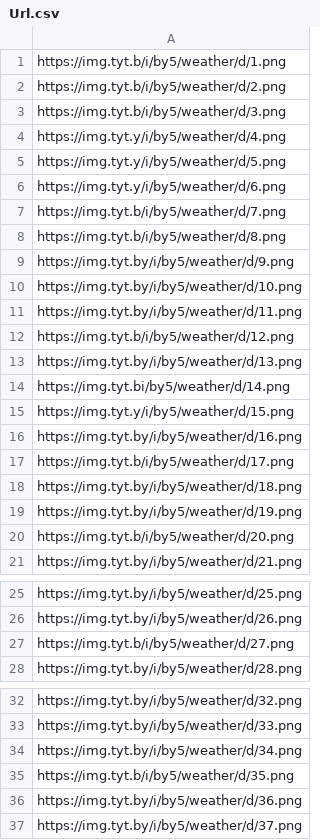
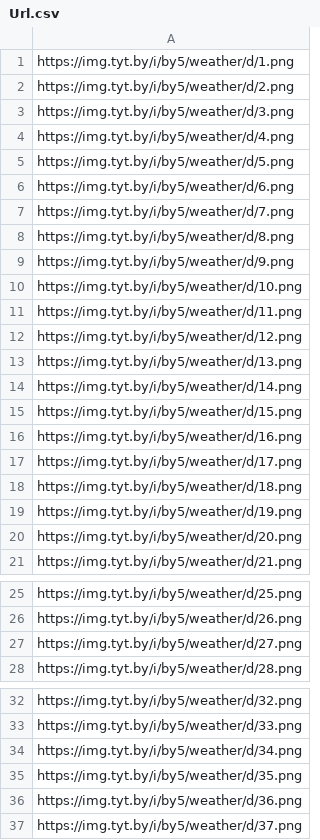
Before and after one commit to solonkooi/imageloader, a CSV file: src/ImageLoader/resources/Url.csv, drawn as a sheet; only a part is shown, gaps mark what is left out.

Commit message:
DataFlow impl

```diff
--- a/src/ImageLoader/resources/Url.csv
+++ b/src/ImageLoader/resources/Url.csv
@@ -1,9 +1,9 @@
-https://img.tyt.b/i/by5/weather/d/1.png
-https://img.tyt.b/i/by5/weather/d/2.png
-https://img.tyt.b/i/by5/weather/d/3.png
-https://img.tyt.y/i/by5/weather/d/4.png
-https://img.tyt.y/i/by5/weather/d/5.png
-https://img.tyt.y/i/by5/weather/d/6.png
-https://img.tyt.b/i/by5/weather/d/7.png
-https://img.tyt.b/i/by5/weather/d/8.png
+https://img.tyt.by/i/by5/weather/d/1.png
+https://img.tyt.by/i/by5/weather/d/2.png
+https://img.tyt.by/i/by5/weather/d/3.png
+https://img.tyt.by/i/by5/weather/d/4.png
+https://img.tyt.by/i/by5/weather/d/5.png
+https://img.tyt.by/i/by5/weather/d/6.png
+https://img.tyt.by/i/by5/weather/d/7.png
+https://img.tyt.by/i/by5/weather/d/8.png
 https://img.tyt.by/i/by5/weather/d/9.png
@@ -11,11 +11,11 @@ https://img.tyt.by/i/by5/weather/d/10.png
 https://img.tyt.by/i/by5/weather/d/11.png
-https://img.tyt.b/i/by5/weather/d/12.png
+https://img.tyt.by/i/by5/weather/d/12.png
 https://img.tyt.by/i/by5/weather/d/13.png
-https://img.tyt.bi/by5/weather/d/14.png
-https://img.tyt.y/i/by5/weather/d/15.png
+https://img.tyt.by/i/by5/weather/d/14.png
+https://img.tyt.by/i/by5/weather/d/15.png
 https://img.tyt.by/i/by5/weather/d/16.png
-https://img.tyt.b/i/by5/weather/d/17.png
+https://img.tyt.by/i/by5/weather/d/17.png
 https://img.tyt.by/i/by5/weather/d/18.png
 https://img.tyt.by/i/by5/weather/d/19.png
-https://img.tyt.b/i/by5/weather/d/20.png
+https://img.tyt.by/i/by5/weather/d/20.png
 https://img.tyt.by/i/by5/weather/d/21.png
@@ -26,3 +26,3 @@ https://img.tyt.by/i/by5/weather/d/25.png
 https://img.tyt.by/i/by5/weather/d/26.png
-https://img.tyt.b/i/by5/weather/d/27.png
+https://img.tyt.by/i/by5/weather/d/27.png
 https://img.tyt.by/i/by5/weather/d/28.png
@@ -34,3 +34,3 @@ https://img.tyt.by/i/by5/weather/d/33.png
 https://img.tyt.by/i/by5/weather/d/34.png
-https://img.tyt.b/i/by5/weather/d/35.png
+https://img.tyt.by/i/by5/weather/d/35.png
 https://img.tyt.by/i/by5/weather/d/36.png
```
Also changed, not shown: 3 other files.
